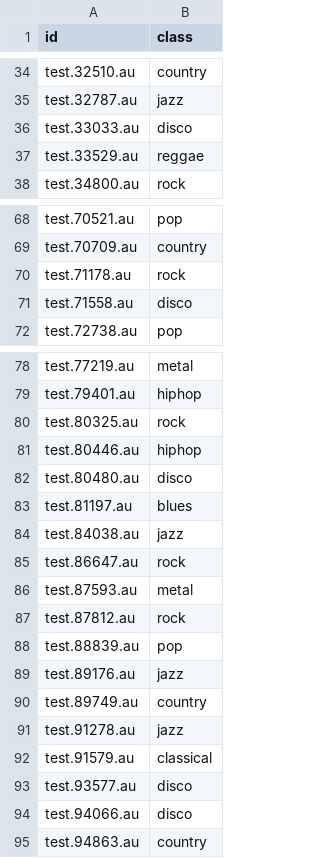
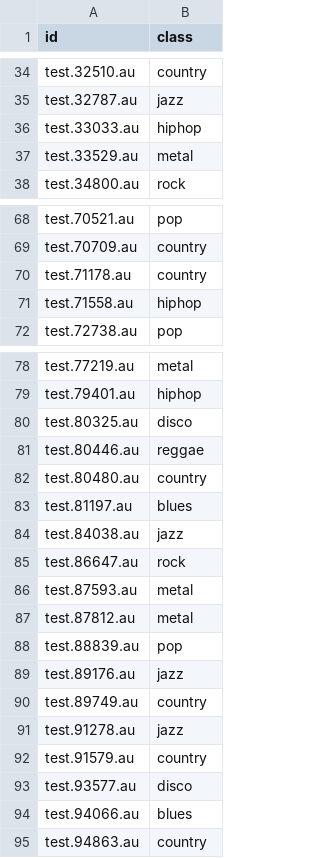
Before and after one commit to dawud-shakir/logistic_regression, a CSV file: out_kaggle.csv, drawn as a sheet; only a part is shown, gaps mark what is left out; the diff covers the shown part only.

Commit message:
added data folder

```diff
--- a/out_kaggle.csv
+++ b/out_kaggle.csv
@@ -35,4 +35,4 @@ test.32510.au,country
 test.32787.au,jazz
-test.33033.au,disco
-test.33529.au,reggae
+test.33033.au,hiphop
+test.33529.au,metal
 test.34800.au,rock
@@ -69,4 +69,4 @@ test.70521.au,pop
 test.70709.au,country
-test.71178.au,rock
-test.71558.au,disco
+test.71178.au,country
+test.71558.au,hiphop
 test.72738.au,pop
@@ -79,5 +79,5 @@ test.77219.au,metal
 test.79401.au,hiphop
-test.80325.au,rock
-test.80446.au,hiphop
-test.80480.au,disco
+test.80325.au,disco
+test.80446.au,reggae
+test.80480.au,country
 test.81197.au,blues
@@ -86,3 +86,3 @@ test.86647.au,rock
 test.87593.au,metal
-test.87812.au,rock
+test.87812.au,metal
 test.88839.au,pop
@@ -91,5 +91,5 @@ test.89749.au,country
 test.91278.au,jazz
-test.91579.au,classical
+test.91579.au,country
 test.93577.au,disco
-test.94066.au,disco
+test.94066.au,blues
 test.94863.au,country
```
Also changed, not shown: 14 edited cells elsewhere in this file, 1 other file.
